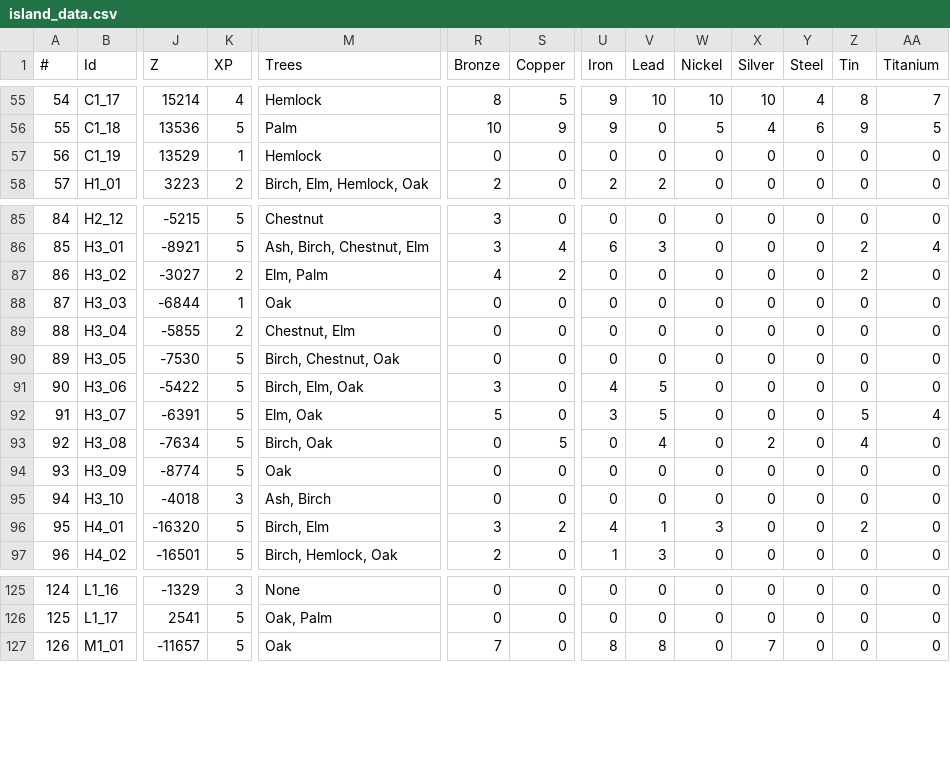
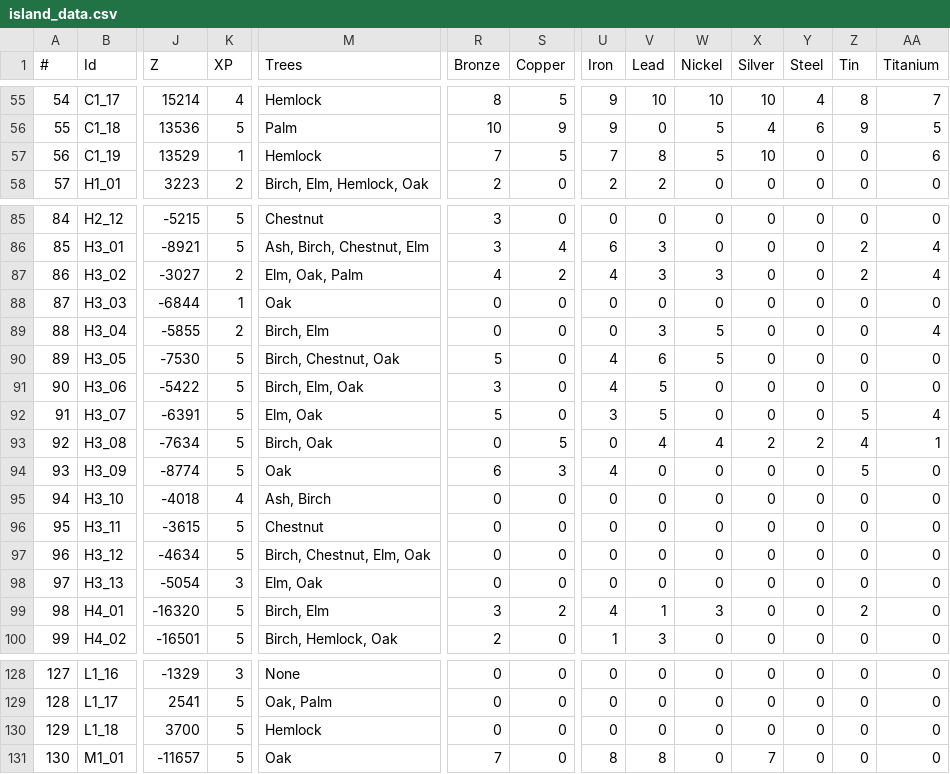
Before and after one commit to Jerodar/WAMap, a CSV file: data/island_data.csv, drawn as a sheet; only a part is shown, gaps mark what is left out; addresses are those after the commit; rows hold the shown columns only; the diff covers the shown part only; the diff names each change by its address in the sheet, - before the commit and + after, or states it on an @@ line.

Commit message:
Data update.

```diff
--- a/data/island_data.csv
+++ b/data/island_data.csv
-R57 (Bronze): 0
+R57 (Bronze): 7
-S57 (Copper): 0
+S57 (Copper): 5
-U57 (Iron): 0
+U57 (Iron): 7
-V57 (Lead): 0
+V57 (Lead): 8
-W57 (Nickel): 0
+W57 (Nickel): 5
-X57 (Silver): 0
+X57 (Silver): 10
-AA57 (Titanium): 0
+AA57 (Titanium): 6
-M87 (Trees): Elm, Palm
+M87 (Trees): Elm, Oak, Palm
-U87 (Iron): 0
+U87 (Iron): 4
-V87 (Lead): 0
+V87 (Lead): 3
-W87 (Nickel): 0
+W87 (Nickel): 3
-AA87 (Titanium): 0
+AA87 (Titanium): 4
-M89 (Trees): Chestnut, Elm
+M89 (Trees): Birch, Elm
-V89 (Lead): 0
+V89 (Lead): 3
-W89:W90 (Nickel): 0
+W89:W90 (Nickel): 5
-AA89 (Titanium): 0
+AA89 (Titanium): 4
-R90 (Bronze): 0
+R90 (Bronze): 5
-U90 (Iron): 0
+U90 (Iron): 4
-V90 (Lead): 0
+V90 (Lead): 6
-W93 (Nickel): 0
+W93 (Nickel): 4
-Y93 (Steel): 0
+Y93 (Steel): 2
-AA93 (Titanium): 0
+AA93 (Titanium): 1
-R94 (Bronze): 0
+R94 (Bronze): 6
-S94 (Copper): 0
+S94 (Copper): 3
-U94 (Iron): 0
+U94 (Iron): 4
-Z94 (Tin): 0
+Z94 (Tin): 5
-K95 (XP): 3
+K95 (XP): 4
+row 96: 95 | H3_11 | -3615 | 5 | Chestnut | 0 | 0 | 0 | 0 | 0 | 0 | 0 | 0 | 0
+row 97: 96 | H3_12 | -4634 | 5 | Birch, Chestnut, Elm, Oak | 0 | 0 | 0 | 0 | 0 | 0 | 0 | 0 | 0
+row 98: 97 | H3_13 | -5054 | 3 | Elm, Oak | 0 | 0 | 0 | 0 | 0 | 0 | 0 | 0 | 0
@@ column A (#) renumbered from row 99 down @@
+row 130: 129 | L1_18 | 3700 | 5 | Hemlock | 0 | 0 | 0 | 0 | 0 | 0 | 0 | 0 | 0
```
Also changed, not shown: 53 edited cells elsewhere in this file, 16 other files.
